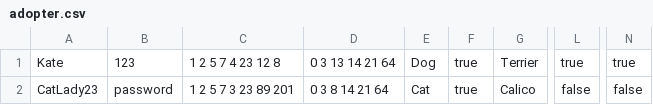
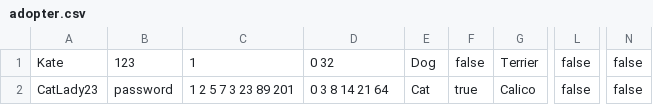
Before and after one commit to CS-205-S21/team_1_4, a CSV file: pet_tinder/database/00_build_db/adopter.csv, drawn as a sheet; only a part is shown, gaps mark what is left out; the diff names each change by its address in the sheet, - before the commit and + after, or states it on an @@ line.

```diff
--- a/pet_tinder/database/00_build_db/adopter.csv
+++ b/pet_tinder/database/00_build_db/adopter.csv
-C1: 1 2 5 7 4 23 12 8
+C1: 1
-D1: 0 3 13 14 21 64
+D1: 0 32
-F1: true
+F1: false
-L1: true
+L1: false
-N1: true
+N1: false
```
Also changed, not shown: 11 other files.
